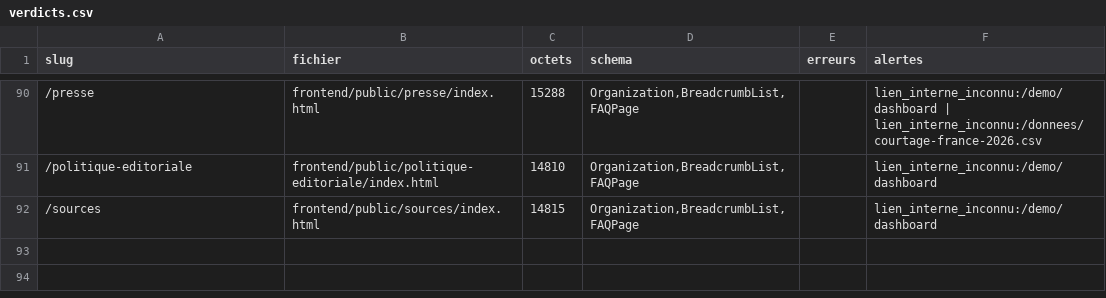
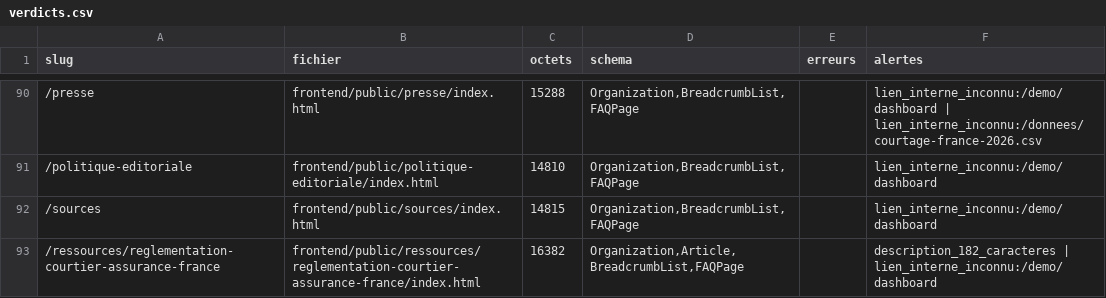
Before and after one commit to iamdalilrhasrhass-sys/COURTIA, a CSV file: seo/verdicts.csv, drawn as a sheet; only a part is shown, gaps mark what is left out; the diff covers the shown part only.

Commit message:
feat(authority): publier les hubs reglementaires France et Suisse (sources officielles, avertissement standard)

```diff
--- a/seo/verdicts.csv
+++ b/seo/verdicts.csv
@@ -92 +92,2 @@ slug;fichier;octets;schema;erreurs;alertes
 /sources;frontend/public/sources/index.html;14815;Organization,BreadcrumbList,FAQPage;;lien_interne_inconnu:/demo/dashboard
+/ressources/reglementation-courtier-assurance-france;frontend/public/ressources/reglementation-courtier-assurance-france/index.html;16382;Organization,Article,BreadcrumbList,FAQPage;;description_182_caracteres | lien_interne_inconnu:/demo/dashboard
```
Also changed, not shown: 1 added row and 4 edited cells elsewhere in this file, 8 other files.
